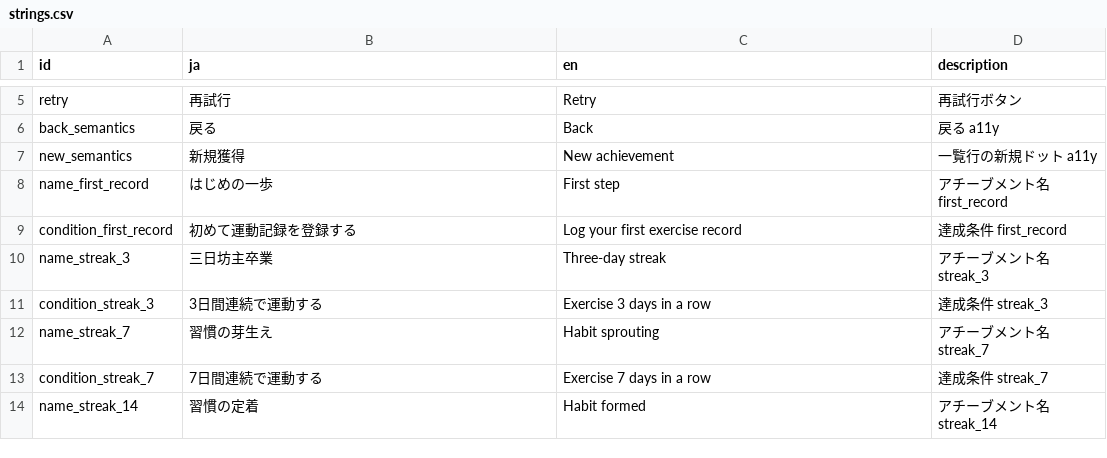
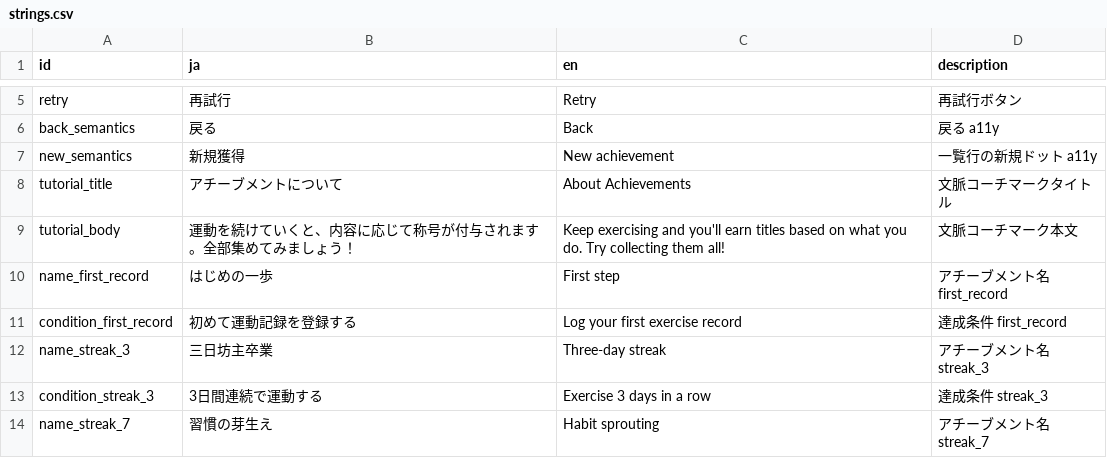
Before and after one commit to madahataraku/CogLog, a CSV file: app_packages/screen/feature/achievement/res/strings.csv, drawn as a sheet; only a part is shown, gaps mark what is left out; the shorter side is filled out with more unchanged rows.

```diff
--- a/app_packages/screen/feature/achievement/res/strings.csv
+++ b/app_packages/screen/feature/achievement/res/strings.csv
@@ -7,2 +7,4 @@ back_semantics,戻る,Back,戻る a11y
 new_semantics,新規獲得,New achievement,一覧行の新規ドット a11y
+tutorial_title,アチーブメントについて,About Achievements,文脈コーチマークタイトル
+tutorial_body,運動を続けていくと、内容に応じて称号が付与されます。全部集めてみましょう！,"Keep exercising and you'll earn titles based on what you do. Try collecting them all!",文脈コーチマーク本文
 name_first_record,はじめの一歩,First step,アチーブメント名 first_record
```
Also changed, not shown: app_packages/screen/feature/top/res/strings.csv, 41 other files.
